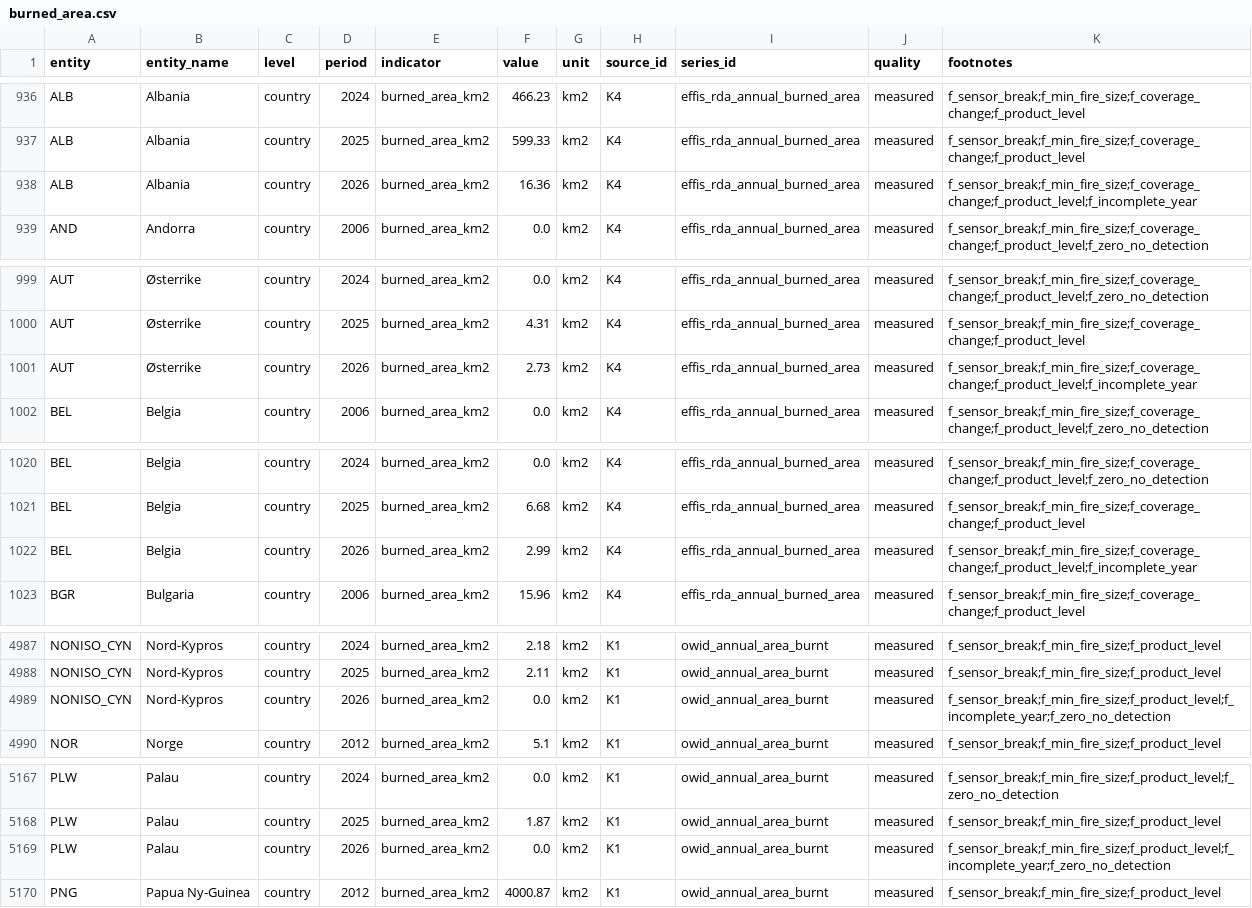
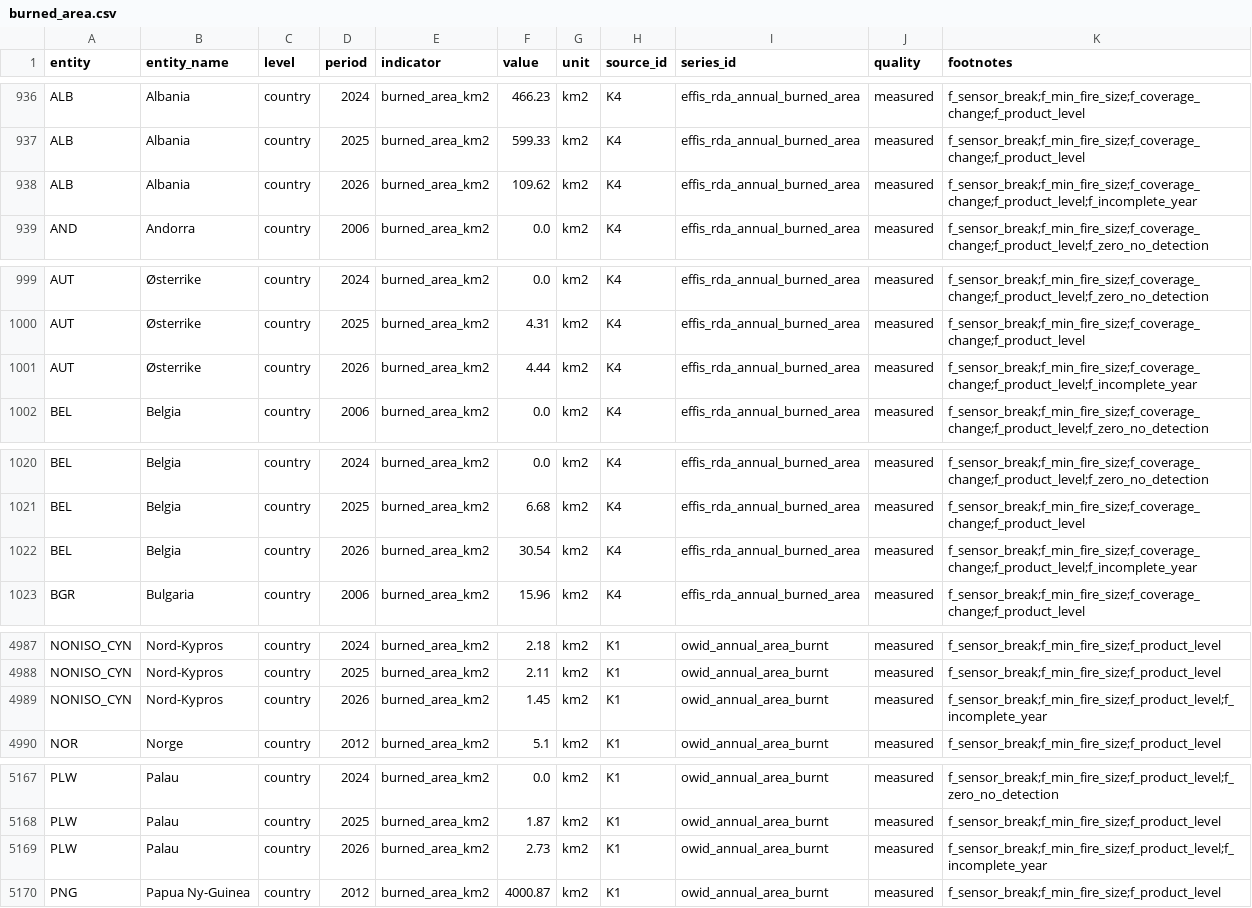
Before and after one commit to sheffielddivided/skogbranner, a CSV file: data/processed/burned_area.csv, drawn as a sheet; only a part is shown, gaps mark what is left out; the diff covers the shown part only.

```diff
--- a/data/processed/burned_area.csv
+++ b/data/processed/burned_area.csv
@@ -937,3 +937,3 @@ ALB,Albania,country,2024,burned_area_km2,466.23,km2,K4,effis_rda_annual_burned_a
 ALB,Albania,country,2025,burned_area_km2,599.33,km2,K4,effis_rda_annual_burned_area,measured,f_sensor_break;f_min_fire_size;f_coverage_change;f_product_level
-ALB,Albania,country,2026,burned_area_km2,16.36,km2,K4,effis_rda_annual_burned_area,measured,f_sensor_break;f_min_fire_size;f_coverage_change;f_product_level;f_incomplete_year
+ALB,Albania,country,2026,burned_area_km2,109.62,km2,K4,effis_rda_annual_burned_area,measured,f_sensor_break;f_min_fire_size;f_coverage_change;f_product_level;f_incomplete_year
 AND,Andorra,country,2006,burned_area_km2,0.0,km2,K4,effis_rda_annual_burned_area,measured,f_sensor_break;f_min_fire_size;f_coverage_change;f_product_level;f_zero_no_detection
@@ -1000,3 +1000,3 @@ AUT,Østerrike,country,2024,burned_area_km2,0.0,km2,K4,effis_rda_annual_burned_a
 AUT,Østerrike,country,2025,burned_area_km2,4.31,km2,K4,effis_rda_annual_burned_area,measured,f_sensor_break;f_min_fire_size;f_coverage_change;f_product_level
-AUT,Østerrike,country,2026,burned_area_km2,2.73,km2,K4,effis_rda_annual_burned_area,measured,f_sensor_break;f_min_fire_size;f_coverage_change;f_product_level;f_incomplete_year
+AUT,Østerrike,country,2026,burned_area_km2,4.44,km2,K4,effis_rda_annual_burned_area,measured,f_sensor_break;f_min_fire_size;f_coverage_change;f_product_level;f_incomplete_year
 BEL,Belgia,country,2006,burned_area_km2,0.0,km2,K4,effis_rda_annual_burned_area,measured,f_sensor_break;f_min_fire_size;f_coverage_change;f_product_level;f_zero_no_detection
@@ -1021,3 +1021,3 @@ BEL,Belgia,country,2024,burned_area_km2,0.0,km2,K4,effis_rda_annual_burned_area,
 BEL,Belgia,country,2025,burned_area_km2,6.68,km2,K4,effis_rda_annual_burned_area,measured,f_sensor_break;f_min_fire_size;f_coverage_change;f_product_level
-BEL,Belgia,country,2026,burned_area_km2,2.99,km2,K4,effis_rda_annual_burned_area,measured,f_sensor_break;f_min_fire_size;f_coverage_change;f_product_level;f_incomplete_year
+BEL,Belgia,country,2026,burned_area_km2,30.54,km2,K4,effis_rda_annual_burned_area,measured,f_sensor_break;f_min_fire_size;f_coverage_change;f_product_level;f_incomplete_year
 BGR,Bulgaria,country,2006,burned_area_km2,15.96,km2,K4,effis_rda_annual_burned_area,measured,f_sensor_break;f_min_fire_size;f_coverage_change;f_product_level
@@ -4988,3 +4988,3 @@ NONISO_CYN,Nord-Kypros,country,2024,burned_area_km2,2.18,km2,K1,owid_annual_area
 NONISO_CYN,Nord-Kypros,country,2025,burned_area_km2,2.11,km2,K1,owid_annual_area_burnt,measured,f_sensor_break;f_min_fire_size;f_product_level
-NONISO_CYN,Nord-Kypros,country,2026,burned_area_km2,0.0,km2,K1,owid_annual_area_burnt,measured,f_sensor_break;f_min_fire_size;f_product_level;f_incomplete_year;f_zero_no_detection
+NONISO_CYN,Nord-Kypros,country,2026,burned_area_km2,1.45,km2,K1,owid_annual_area_burnt,measured,f_sensor_break;f_min_fire_size;f_product_level;f_incomplete_year
 NOR,Norge,country,2012,burned_area_km2,5.1,km2,K1,owid_annual_area_burnt,measured,f_sensor_break;f_min_fire_size;f_product_level
@@ -5168,3 +5168,3 @@ PLW,Palau,country,2024,burned_area_km2,0.0,km2,K1,owid_annual_area_burnt,measure
 PLW,Palau,country,2025,burned_area_km2,1.87,km2,K1,owid_annual_area_burnt,measured,f_sensor_break;f_min_fire_size;f_product_level
-PLW,Palau,country,2026,burned_area_km2,0.0,km2,K1,owid_annual_area_burnt,measured,f_sensor_break;f_min_fire_size;f_product_level;f_incomplete_year;f_zero_no_detection
+PLW,Palau,country,2026,burned_area_km2,2.73,km2,K1,owid_annual_area_burnt,measured,f_sensor_break;f_min_fire_size;f_product_level;f_incomplete_year
 PNG,Papua Ny-Guinea,country,2012,burned_area_km2,4000.87,km2,K1,owid_annual_area_burnt,measured,f_sensor_break;f_min_fire_size;f_product_level
```
Also changed, not shown: 160 edited cells elsewhere in this file, data/processed/burned_area_share_land.csv, data/processed/burned_area_weekly.csv, 9 other files.
